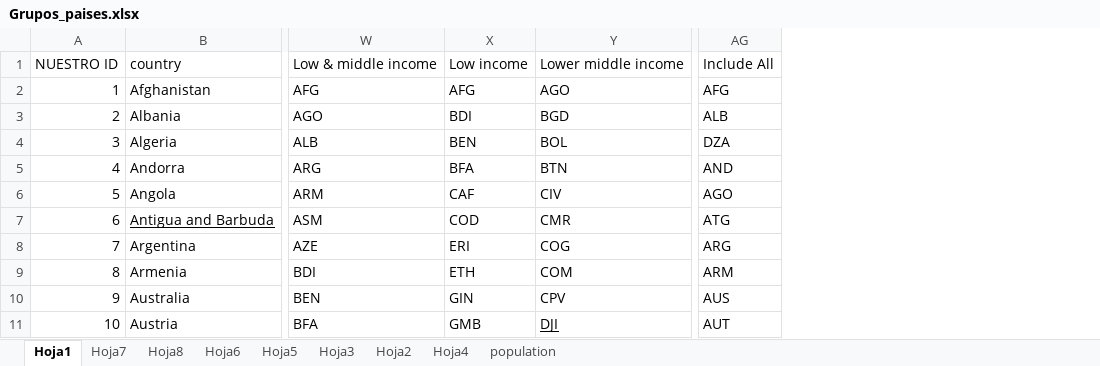
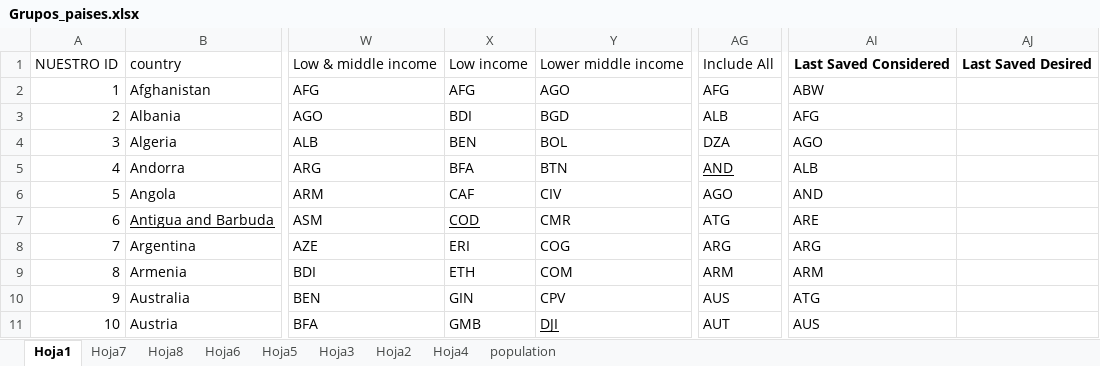
Before and after one commit to DanielPL15/appIndicadores, an Excel workbook: static/Grupos_paises.xlsx, sheet Hoja1, drawn as a sheet; only a part is shown, gaps mark what is left out; values as stored, in another font and other column widths than the file's, no borders; the diff names each change by its address in the sheet, - before the commit and + after, or states it on an @@ line.

```diff
--- a/static/Grupos_paises.xlsx (sheet Hoja1)
+++ b/static/Grupos_paises.xlsx (sheet Hoja1)
+column AI, rows 1-11: Last Saved Considered | ABW | AFG | AGO | ALB | AND | ARE | ARG | ARM | ATG | AUS
+column AJ, row 1: Last Saved Desired
-AG5 underline: off
+AG5 underline: on
-X7 underline: off
+X7 underline: on
```
Also changed, not shown: static/filtros.xlsx, 12 other files.
